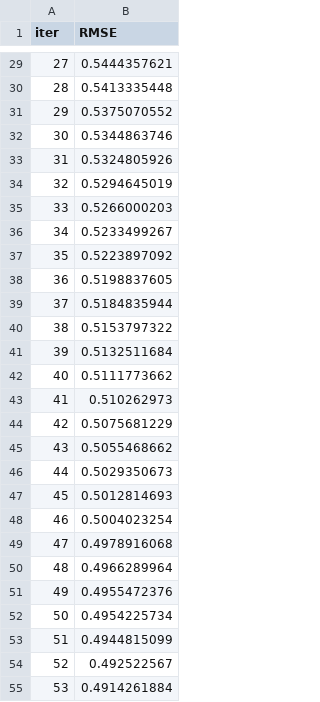
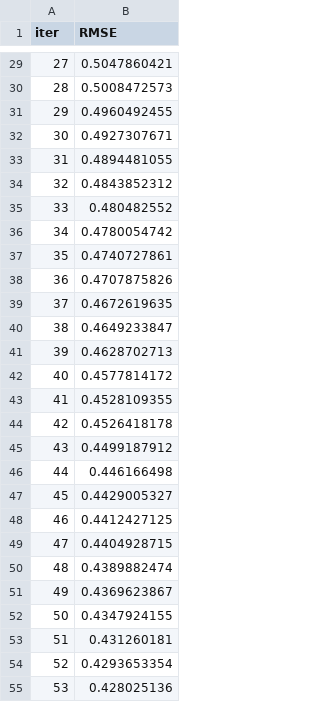
Before and after one commit to ashay-thamankar/end-to-end-wine-quality-fifth, a TSV file: catboost_info/learn_error.tsv, drawn as a sheet; only a part is shown, gaps mark what is left out; the diff covers the shown part only.

```diff
--- a/catboost_info/learn_error.tsv
+++ b/catboost_info/learn_error.tsv
@@ -29,27 +29,27 @@ iter	RMSE
-27	0.5444357621
-28	0.5413335448
-29	0.5375070552
-30	0.5344863746
-31	0.5324805926
-32	0.5294645019
-33	0.5266000203
-34	0.5233499267
-35	0.5223897092
-36	0.5198837605
-37	0.5184835944
-38	0.5153797322
-39	0.5132511684
-40	0.5111773662
-41	0.510262973
-42	0.5075681229
-43	0.5055468662
-44	0.5029350673
-45	0.5012814693
-46	0.5004023254
-47	0.4978916068
-48	0.4966289964
-49	0.4955472376
-50	0.4954225734
-51	0.4944815099
-52	0.492522567
-53	0.4914261884
+27	0.5047860421
+28	0.5008472573
+29	0.4960492455
+30	0.4927307671
+31	0.4894481055
+32	0.4843852312
+33	0.480482552
+34	0.4780054742
+35	0.4740727861
+36	0.4707875826
+37	0.4672619635
+38	0.4649233847
+39	0.4628702713
+40	0.4577814172
+41	0.4528109355
+42	0.4526418178
+43	0.4499187912
+44	0.446166498
+45	0.4429005327
+46	0.4412427125
+47	0.4404928715
+48	0.4389882474
+49	0.4369623867
+50	0.4347924155
+51	0.431260181
+52	0.4293653354
+53	0.428025136
```
Also changed, not shown: 73 edited cells elsewhere in this file, catboost_info/time_left.tsv, 8 other files.
